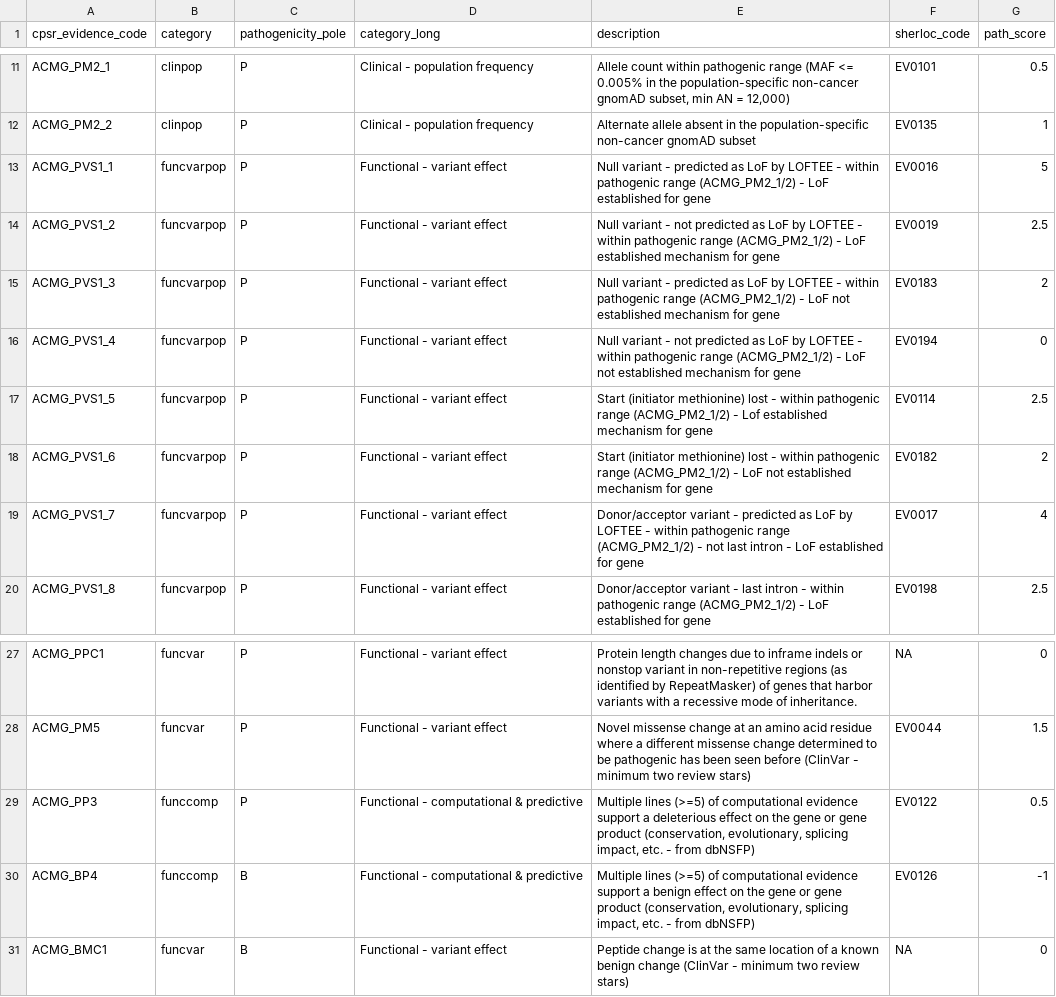
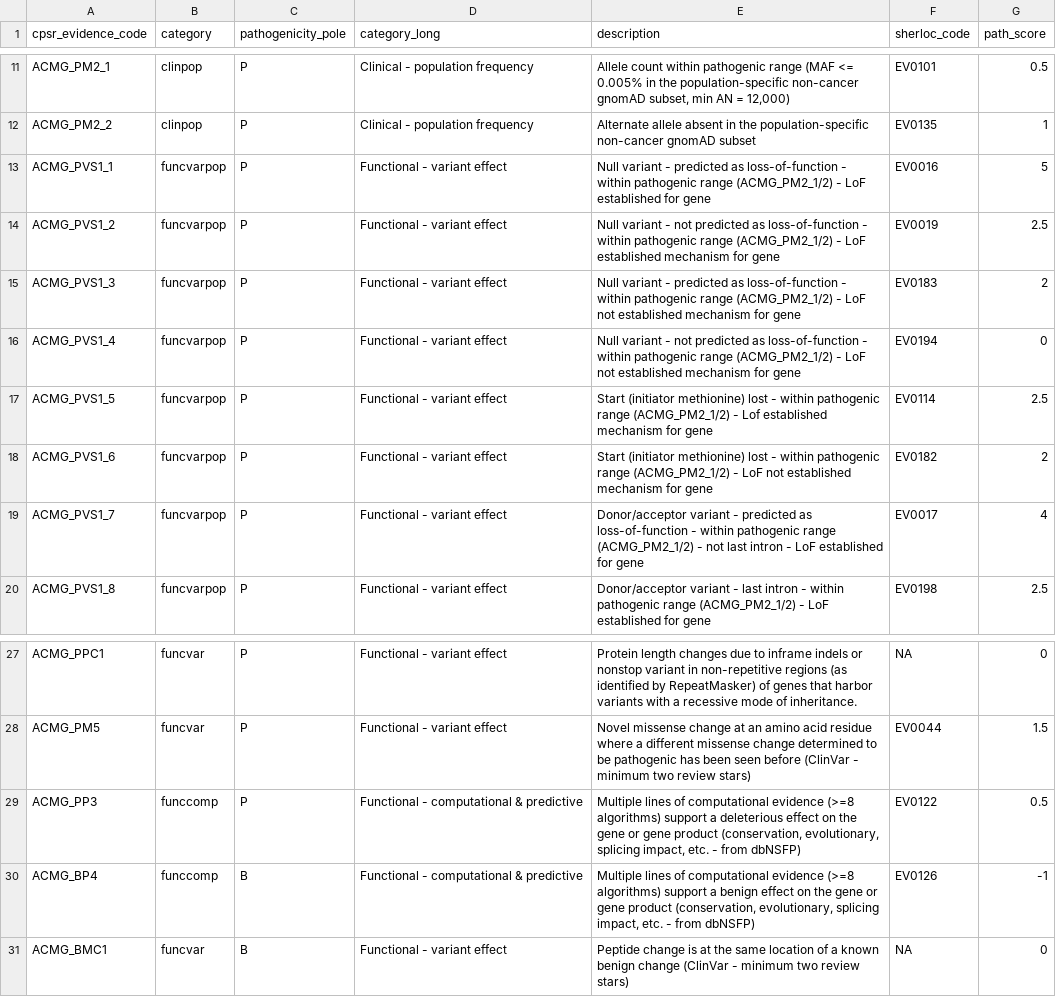
Before and after one commit to sigven/cpsr, a TSV file: data-raw/acmg_evidence.tsv, drawn as a sheet; only a part is shown, gaps mark what is left out.

```diff
--- a/data-raw/acmg_evidence.tsv
+++ b/data-raw/acmg_evidence.tsv
@@ -12,9 +12,9 @@ ACMG_PM2_1	clinpop	P	Clinical - population frequency	Allele count within pathoge
 ACMG_PM2_2	clinpop	P	Clinical - population frequency	Alternate allele absent in the population-specific non-cancer gnomAD subset	EV0135	1
-ACMG_PVS1_1	funcvarpop	P	Functional - variant effect	Null variant - predicted as LoF by LOFTEE - within pathogenic range (ACMG_PM2_1/2) - LoF established for gene	EV0016	5
-ACMG_PVS1_2	funcvarpop	P	Functional - variant effect	Null variant - not predicted as LoF by LOFTEE - within pathogenic range (ACMG_PM2_1/2) - LoF established mechanism for gene	EV0019	2.5
-ACMG_PVS1_3	funcvarpop	P	Functional - variant effect	Null variant - predicted as LoF by LOFTEE - within pathogenic range (ACMG_PM2_1/2) - LoF not established mechanism for gene	EV0183	2
-ACMG_PVS1_4	funcvarpop	P	Functional - variant effect	Null variant - not predicted as LoF by LOFTEE - within pathogenic range (ACMG_PM2_1/2) - LoF not established mechanism for gene	EV0194	0
+ACMG_PVS1_1	funcvarpop	P	Functional - variant effect	Null variant - predicted as loss-of-function - within pathogenic range (ACMG_PM2_1/2) - LoF established for gene	EV0016	5
+ACMG_PVS1_2	funcvarpop	P	Functional - variant effect	Null variant - not predicted as loss-of-function - within pathogenic range (ACMG_PM2_1/2) - LoF established mechanism for gene	EV0019	2.5
+ACMG_PVS1_3	funcvarpop	P	Functional - variant effect	Null variant - predicted as loss-of-function - within pathogenic range (ACMG_PM2_1/2) - LoF not established mechanism for gene	EV0183	2
+ACMG_PVS1_4	funcvarpop	P	Functional - variant effect	Null variant - not predicted as loss-of-function - within pathogenic range (ACMG_PM2_1/2) - LoF not established mechanism for gene	EV0194	0
 ACMG_PVS1_5	funcvarpop	P	Functional - variant effect	Start (initiator methionine) lost - within pathogenic range (ACMG_PM2_1/2) - Lof established mechanism for gene	EV0114	2.5
 ACMG_PVS1_6	funcvarpop	P	Functional - variant effect	Start (initiator methionine) lost - within pathogenic range (ACMG_PM2_1/2) - LoF not established mechanism for gene	EV0182	2
-ACMG_PVS1_7	funcvarpop	P	Functional - variant effect	Donor/acceptor variant - predicted as LoF by LOFTEE - within pathogenic range (ACMG_PM2_1/2) - not last intron - LoF established for gene	EV0017	4
+ACMG_PVS1_7	funcvarpop	P	Functional - variant effect	Donor/acceptor variant - predicted as loss-of-function - within pathogenic range (ACMG_PM2_1/2) - not last intron - LoF established for gene	EV0017	4
 ACMG_PVS1_8	funcvarpop	P	Functional - variant effect	Donor/acceptor variant - last intron - within pathogenic range (ACMG_PM2_1/2) - LoF established for gene	EV0198	2.5
@@ -28,4 +28,4 @@ ACMG_PPC1	funcvar	P	Functional - variant effect	Protein length changes due to in
 ACMG_PM5	funcvar	P	Functional - variant effect	Novel missense change at an amino acid residue where a different missense change determined to be pathogenic has been seen before (ClinVar - minimum two review stars)	EV0044	1.5
-ACMG_PP3	funccomp	P	Functional - computational & predictive	Multiple lines (>=5) of computational evidence support a deleterious effect on the gene or gene product (conservation, evolutionary, splicing impact, etc. - from dbNSFP)	EV0122	0.5
-ACMG_BP4	funccomp	B	Functional - computational & predictive	Multiple lines (>=5) of computational evidence support a benign effect on the gene or gene product (conservation, evolutionary, splicing impact, etc. - from dbNSFP)	EV0126	-1
+ACMG_PP3	funccomp	P	Functional - computational & predictive	Multiple lines of computational evidence (>=8 algorithms) support a deleterious effect on the gene or gene product (conservation, evolutionary, splicing impact, etc. - from dbNSFP)	EV0122	0.5
+ACMG_BP4	funccomp	B	Functional - computational & predictive	Multiple lines of computational evidence (>=8 algorithms) support a benign effect on the gene or gene product (conservation, evolutionary, splicing impact, etc. - from dbNSFP)	EV0126	-1
 ACMG_BMC1	funcvar	B	Functional - variant effect	Peptide change is at the same location of a known benign change (ClinVar - minimum two review stars)	NA	0
```
Also changed, not shown: 9 other files.
